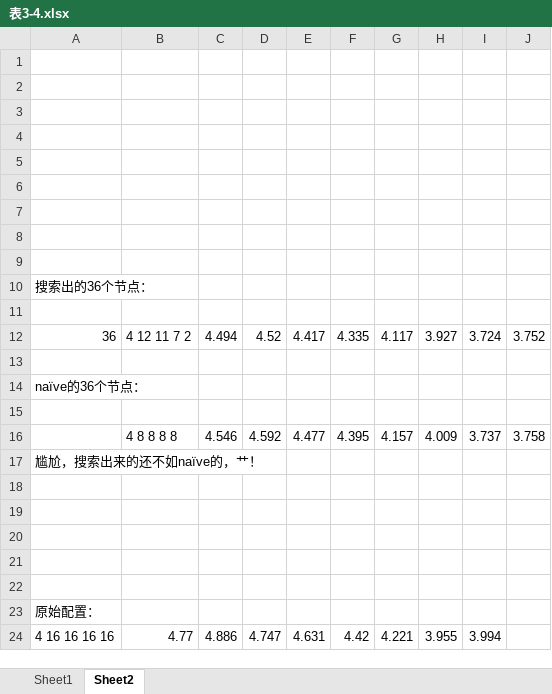
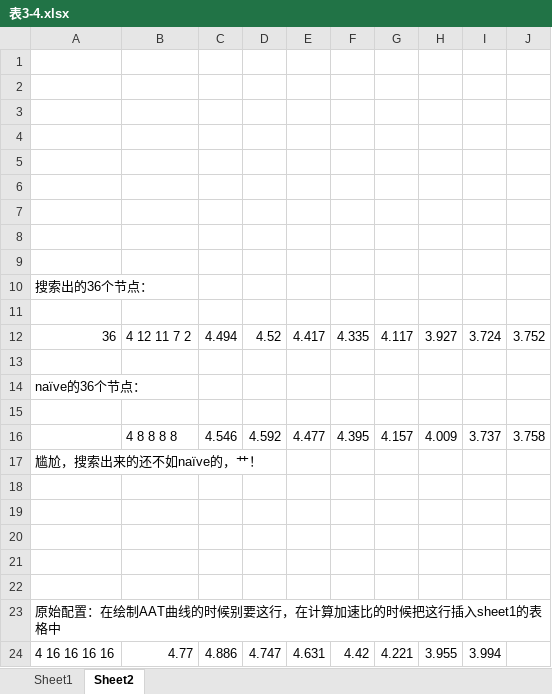
Before and after one commit to LiuTielong/Iron_Roofline, an Excel workbook: Data/表3-4.xlsx, sheet Sheet2, drawn as a sheet; values as stored, in another font and other column widths than the file's, no borders; the diff names each change by its address in the sheet, - before the commit and + after, or states it on an @@ line.

```diff
--- a/Data/表3-4.xlsx (sheet Sheet2)
+++ b/Data/表3-4.xlsx (sheet Sheet2)
-A23: 原始配置：
+A23: 原始配置：在绘制AAT曲线的时候别要这行，在计算加速比的时候把这行插入sheet1的表格中
```
Also changed, not shown: sheet Sheet1, 13 other files.
